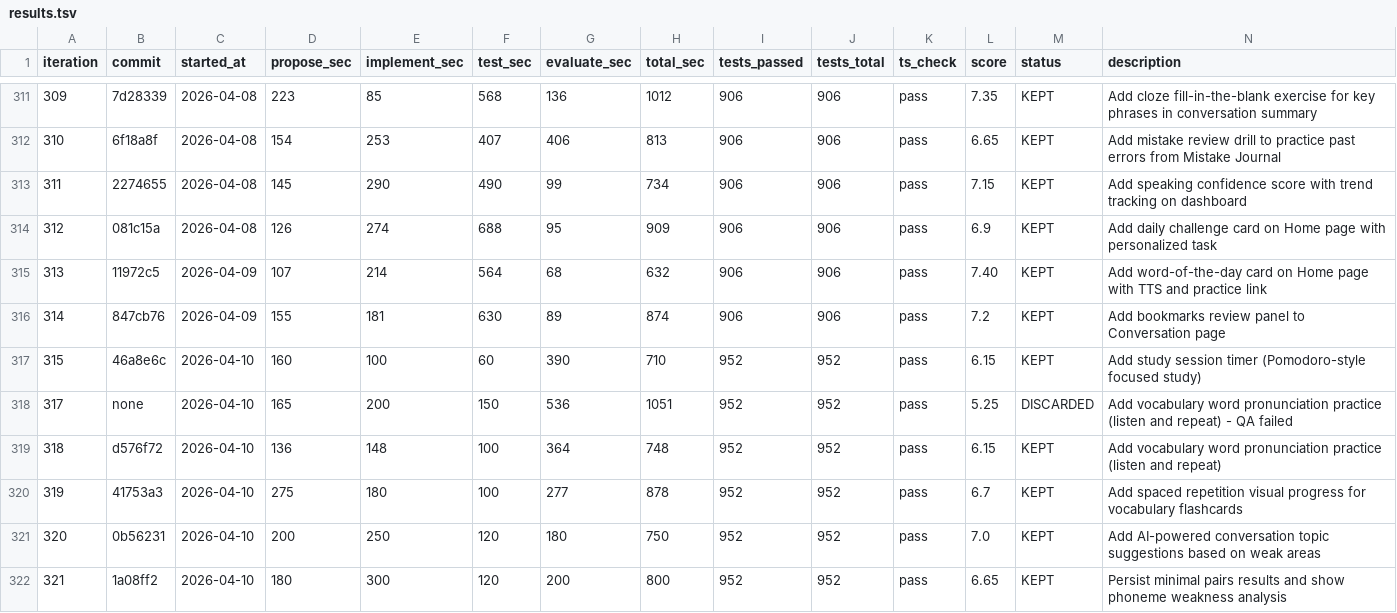
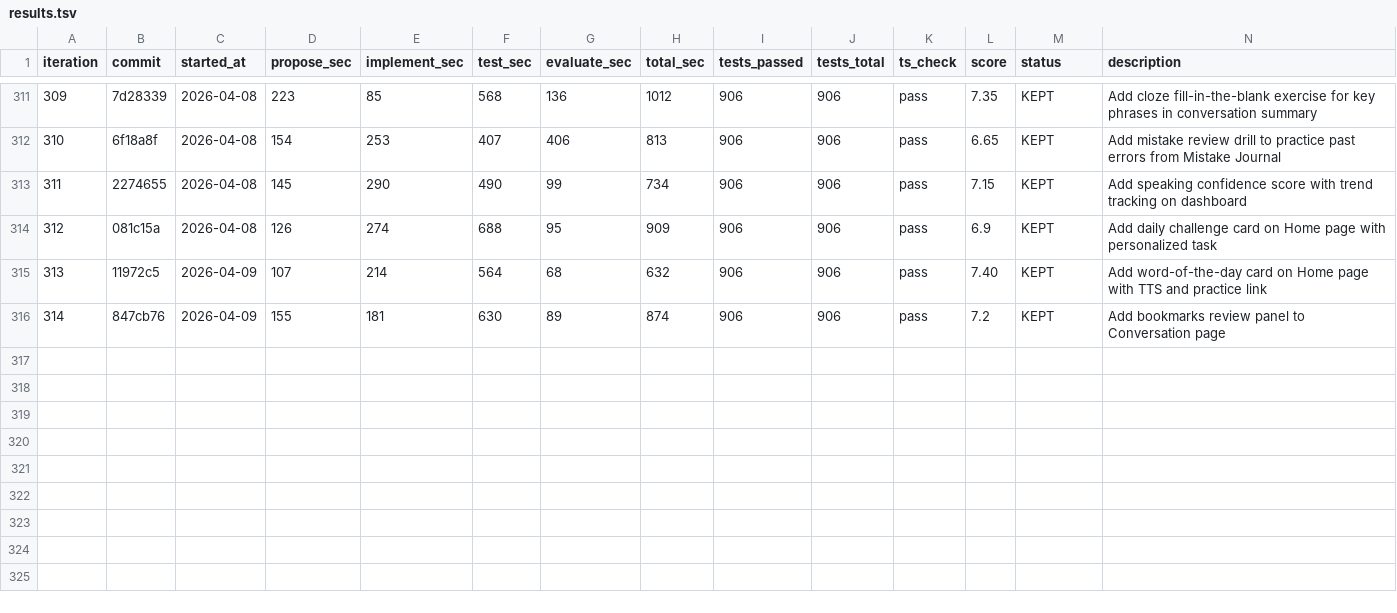
Before and after one commit to shitada/english-app, a TSV file: autoresearch/results.tsv, drawn as a sheet; only a part is shown, gaps mark what is left out; the diff names each change by its address in the sheet, - before the commit and + after, or states it on an @@ line.

```diff
--- a/autoresearch/results.tsv
+++ b/autoresearch/results.tsv
-row 317: 315 | 46a8e6c | 2026-04-10 | 160 | 100 | 60 | 390 | 710 | 952 | 952 | pass | 6.15 | KEPT | Add study session timer (Pomodoro-style focused study)
-row 318: 317 | none | 2026-04-10 | 165 | 200 | 150 | 536 | 1051 | 952 | 952 | pass | 5.25 | DISCARDED | Add vocabulary word pronunciation practice (listen and repeat) - QA failed
-row 319: 318 | d576f72 | 2026-04-10 | 136 | 148 | 100 | 364 | 748 | 952 | 952 | pass | 6.15 | KEPT | Add vocabulary word pronunciation practice (listen and repeat)
-row 320: 319 | 41753a3 | 2026-04-10 | 275 | 180 | 100 | 277 | 878 | 952 | 952 | pass | 6.7 | KEPT | Add spaced repetition visual progress for vocabulary flashcards
-row 321: 320 | 0b56231 | 2026-04-10 | 200 | 250 | 120 | 180 | 750 | 952 | 952 | pass | 7.0 | KEPT | Add AI-powered conversation topic suggestions based on weak areas
-row 322: 321 | 1a08ff2 | 2026-04-10 | 180 | 300 | 120 | 200 | 800 | 952 | 952 | pass | 6.65 | KEPT | Persist minimal pairs results and show phoneme weakness analysis
```
Also changed, not shown: 8 other files.
